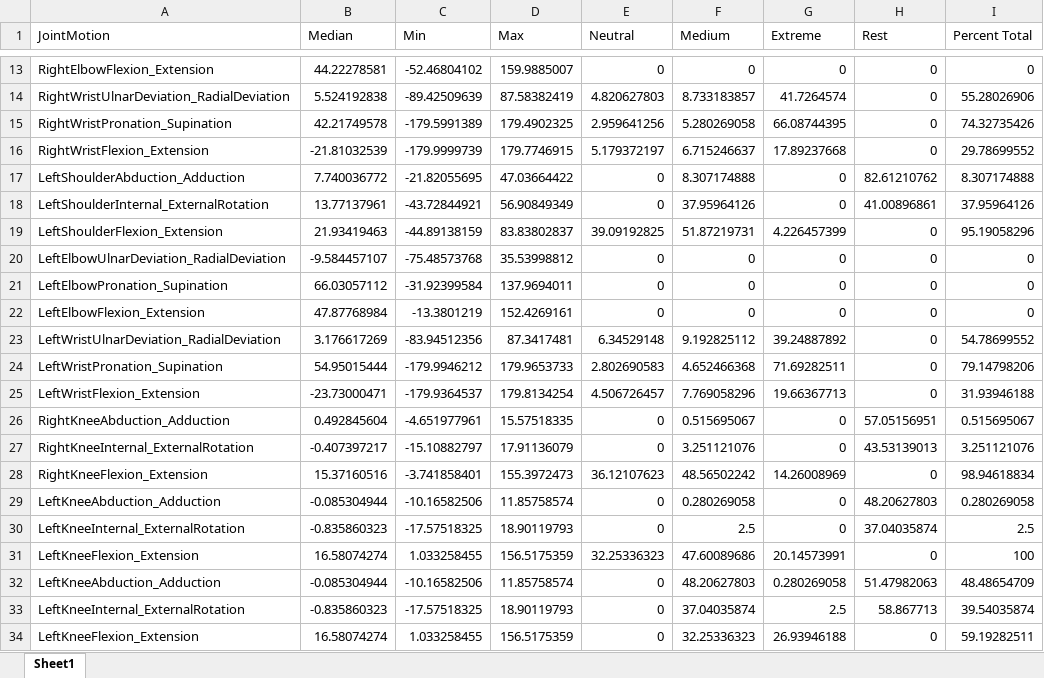
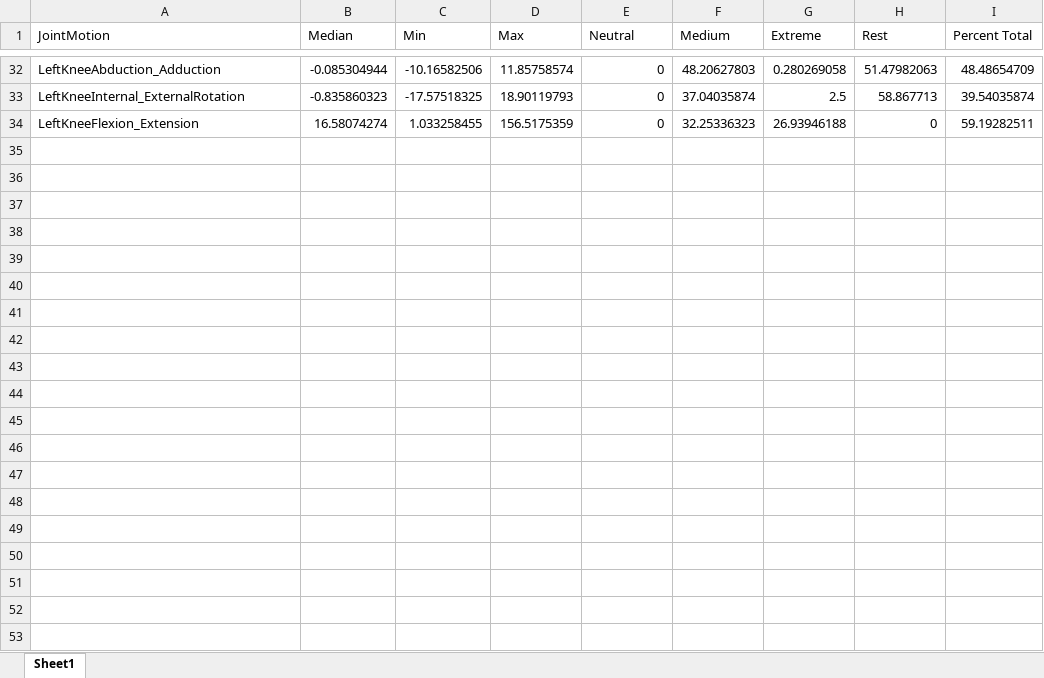
Before and after one commit to jaehho/mount_sinai, an Excel workbook: results.xlsx, sheet Sheet1, drawn as a sheet; only a part is shown, gaps mark what is left out; values as stored, in another font and other column widths than the file's, no borders; removed rows and columns are numbered as before the commit, all else as after; the diff covers the shown part only; the diff names each change by its address in the sheet, - before the commit and + after, or states it on an @@ line.

```diff
--- a/results.xlsx (sheet Sheet1)
+++ b/results.xlsx (sheet Sheet1)
-row 13: RightElbowFlexion_Extension | 44.22278581 | -52.46804102 | 159.9885007 | 0 | 0 | 0 | 0 | 0
-row 14: RightWristUlnarDeviation_RadialDeviation | 5.524192838 | -89.42509639 | 87.58382419 | 4.820627803 | 8.733183857 | 41.7264574 | 0 | 55.28026906
-row 15: RightWristPronation_Supination | 42.21749578 | -179.5991389 | 179.4902325 | 2.959641256 | 5.280269058 | 66.08744395 | 0 | 74.32735426
-row 16: RightWristFlexion_Extension | -21.81032539 | -179.9999739 | 179.7746915 | 5.179372197 | 6.715246637 | 17.89237668 | 0 | 29.78699552
-row 17: LeftShoulderAbduction_Adduction | 7.740036772 | -21.82055695 | 47.03664422 | 0 | 8.307174888 | 0 | 82.61210762 | 8.307174888
-row 18: LeftShoulderInternal_ExternalRotation | 13.77137961 | -43.72844921 | 56.90849349 | 0 | 37.95964126 | 0 | 41.00896861 | 37.95964126
-row 19: LeftShoulderFlexion_Extension | 21.93419463 | -44.89138159 | 83.83802837 | 39.09192825 | 51.87219731 | 4.226457399 | 0 | 95.19058296
-row 20: LeftElbowUlnarDeviation_RadialDeviation | -9.584457107 | -75.48573768 | 35.53998812 | 0 | 0 | 0 | 0 | 0
-row 21: LeftElbowPronation_Supination | 66.03057112 | -31.92399584 | 137.9694011 | 0 | 0 | 0 | 0 | 0
-row 22: LeftElbowFlexion_Extension | 47.87768984 | -13.3801219 | 152.4269161 | 0 | 0 | 0 | 0 | 0
-row 23: LeftWristUlnarDeviation_RadialDeviation | 3.176617269 | -83.94512356 | 87.3417481 | 6.34529148 | 9.192825112 | 39.24887892 | 0 | 54.78699552
-row 24: LeftWristPronation_Supination | 54.95015444 | -179.9946212 | 179.9653733 | 2.802690583 | 4.652466368 | 71.69282511 | 0 | 79.14798206
-row 25: LeftWristFlexion_Extension | -23.73000471 | -179.9364537 | 179.8134254 | 4.506726457 | 7.769058296 | 19.66367713 | 0 | 31.93946188
-row 26: RightKneeAbduction_Adduction | 0.492845604 | -4.651977961 | 15.57518335 | 0 | 0.515695067 | 0 | 57.05156951 | 0.515695067
-row 27: RightKneeInternal_ExternalRotation | -0.407397217 | -15.10882797 | 17.91136079 | 0 | 3.251121076 | 0 | 43.53139013 | 3.251121076
-row 28: RightKneeFlexion_Extension | 15.37160516 | -3.741858401 | 155.3972473 | 36.12107623 | 48.56502242 | 14.26008969 | 0 | 98.94618834
-row 29: LeftKneeAbduction_Adduction | -0.085304944 | -10.16582506 | 11.85758574 | 0 | 0.280269058 | 0 | 48.20627803 | 0.280269058
-row 30: LeftKneeInternal_ExternalRotation | -0.835860323 | -17.57518325 | 18.90119793 | 0 | 2.5 | 0 | 37.04035874 | 2.5
-row 31: LeftKneeFlexion_Extension | 16.58074274 | 1.033258455 | 156.5175359 | 32.25336323 | 47.60089686 | 20.14573991 | 0 | 100
```
Also changed, not shown: 27 added rows and 8 removed rows elsewhere in this sheet, 1 other file.
